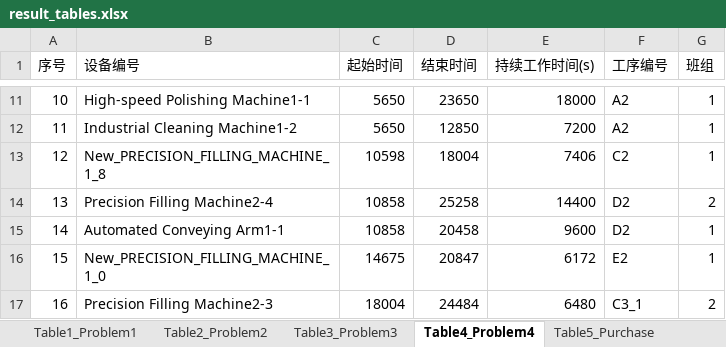
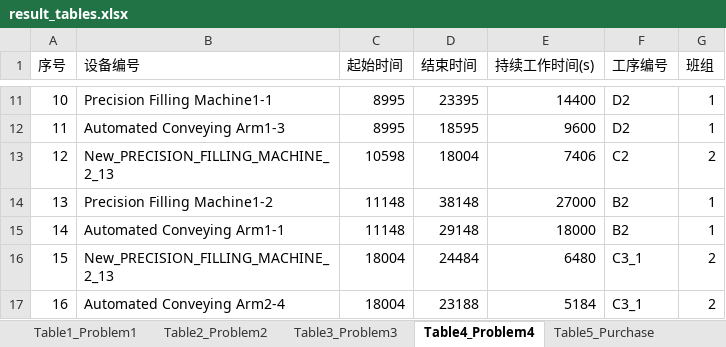
Before and after one commit to ting-j-s/mcm_b_scheduler, an Excel workbook: outputs/result_tables.xlsx, sheet Table4_Problem4, drawn as a sheet; only a part is shown, gaps mark what is left out; values as stored, in another font and other column widths than the file's, no borders; the diff covers the shown part only; the diff names each change by its address in the sheet, - before the commit and + after, or states it on an @@ line.

Commit message:
Update q4 schedules and result_tables after test runs

```diff
--- a/outputs/result_tables.xlsx (sheet Table4_Problem4)
+++ b/outputs/result_tables.xlsx (sheet Table4_Problem4)
-B11 (设备编号): High-speed Polishing Machine1-1
+B11 (设备编号): Precision Filling Machine1-1
-C11:C12 (起始时间): 5650
+C11:C12 (起始时间): 8995
-D11 (结束时间): 23650
+D11 (结束时间): 23395
-E11 (持续工作时间(s)): 18000
+E11 (持续工作时间(s)): 14400
-F11:F12 (工序编号): A2
+F11:F12 (工序编号): D2
-B12 (设备编号): Industrial Cleaning Machine1-2
+B12 (设备编号): Automated Conveying Arm1-3
-D12 (结束时间): 12850
+D12 (结束时间): 18595
-E12 (持续工作时间(s)): 7200
+E12 (持续工作时间(s)): 9600
-B13 (设备编号): New_PRECISION_FILLING_MACHINE_1_8
+B13 (设备编号): New_PRECISION_FILLING_MACHINE_2_13
-G13 (班组): 1
+G13 (班组): 2
-B14 (设备编号): Precision Filling Machine2-4
+B14 (设备编号): Precision Filling Machine1-2
-C14:C15 (起始时间): 10858
+C14:C15 (起始时间): 11148
-D14 (结束时间): 25258
+D14 (结束时间): 38148
-E14 (持续工作时间(s)): 14400
+E14 (持续工作时间(s)): 27000
-F14:F15 (工序编号): D2
+F14:F15 (工序编号): B2
-G14 (班组): 2
+G14 (班组): 1
-D15 (结束时间): 20458
+D15 (结束时间): 29148
-E15 (持续工作时间(s)): 9600
+E15 (持续工作时间(s)): 18000
-B16 (设备编号): New_PRECISION_FILLING_MACHINE_1_0
+B16 (设备编号): New_PRECISION_FILLING_MACHINE_2_13
-C16 (起始时间): 14675
+C16 (起始时间): 18004
-D16 (结束时间): 20847
+D16 (结束时间): 24484
-E16 (持续工作时间(s)): 6172
+E16 (持续工作时间(s)): 6480
-F16 (工序编号): E2
+F16 (工序编号): C3_1
-G16 (班组): 1
+G16 (班组): 2
-B17 (设备编号): Precision Filling Machine2-3
+B17 (设备编号): Automated Conveying Arm2-4
-D17 (结束时间): 24484
+D17 (结束时间): 23188
-E17 (持续工作时间(s)): 6480
+E17 (持续工作时间(s)): 5184
```
Also changed, not shown: 166 edited cells elsewhere in this sheet, sheet Table3_Problem3, sheet Table2_Problem2, sheet Table5_Purchase, sheet Summary, 3 other files.
